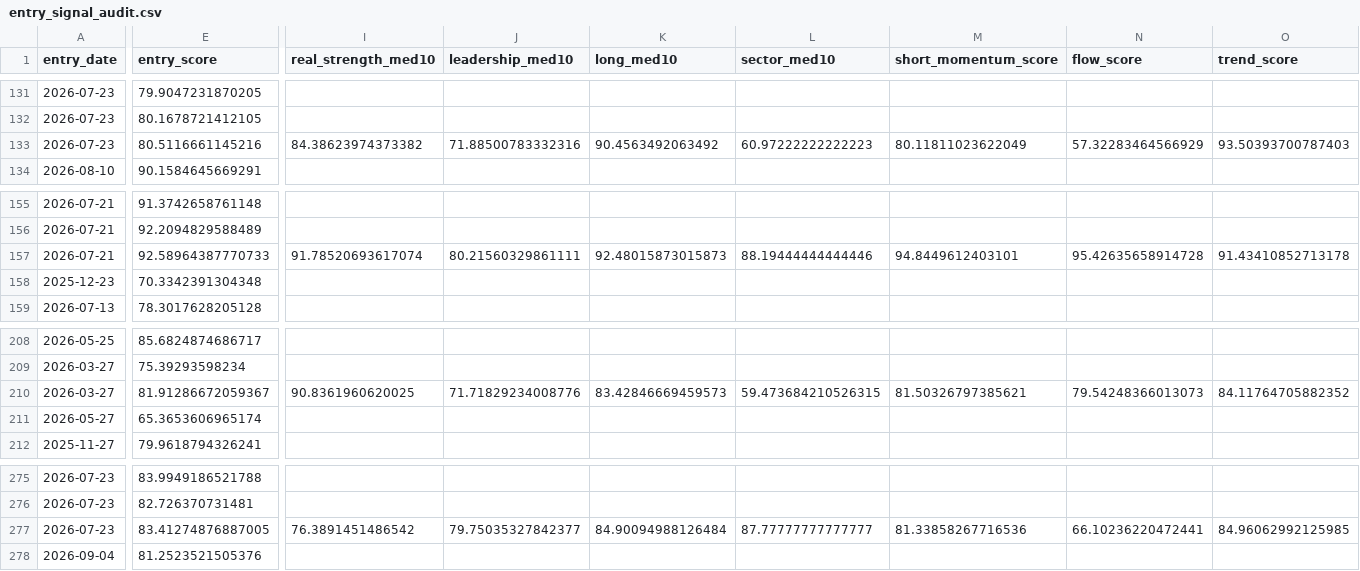
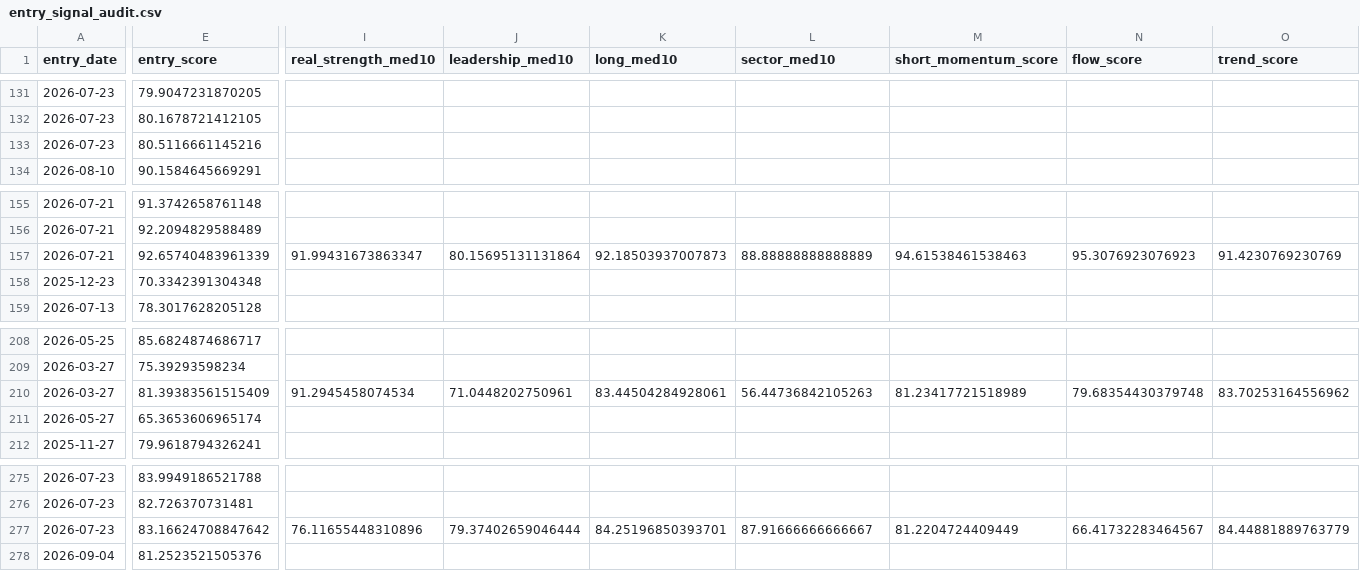
Before and after one commit to nguyenworkingg-sketch/Vietnam-Market-Flow, a CSV file: outputs/entry_signal_audit.csv, drawn as a sheet; only a part is shown, gaps mark what is left out; removed rows and columns are numbered as before the commit, all else as after; rows hold the shown columns only; the diff covers the shown part only; the diff names each change by its address in the sheet, - before the commit and + after, or states it on an @@ line.

```diff
--- a/outputs/entry_signal_audit.csv
+++ b/outputs/entry_signal_audit.csv
-row 133: 2026-07-23 | 80.5116661145216 | 84.38623974373382 | 71.88500783332316 | 90.4563492063492 | 60.97222222222223 | 80.11811023622049 | 57.32283464566929 | 93.50393700787403
+row 133: 2026-07-23 | 80.5116661145216
-E157 (entry_score): 92.58964387770733
+E157 (entry_score): 92.65740483961339
-I157 (real_strength_med10): 91.78520693617074
+I157 (real_strength_med10): 91.99431673863347
-J157 (leadership_med10): 80.21560329861111
+J157 (leadership_med10): 80.15695131131864
-K157 (long_med10): 92.48015873015873
+K157 (long_med10): 92.18503937007873
-L157 (sector_med10): 88.19444444444446
+L157 (sector_med10): 88.88888888888889
-M157 (short_momentum_score): 94.8449612403101
+M157 (short_momentum_score): 94.61538461538463
-N157 (flow_score): 95.42635658914728
+N157 (flow_score): 95.3076923076923
-O157 (trend_score): 91.43410852713178
+O157 (trend_score): 91.4230769230769
-E210 (entry_score): 81.91286672059367
+E210 (entry_score): 81.39383561515409
-I210 (real_strength_med10): 90.8361960620025
+I210 (real_strength_med10): 91.2945458074534
-J210 (leadership_med10): 71.71829234008776
+J210 (leadership_med10): 71.0448202750961
-K210 (long_med10): 83.42846669459573
+K210 (long_med10): 83.44504284928061
-L210 (sector_med10): 59.473684210526315
+L210 (sector_med10): 56.44736842105263
-M210 (short_momentum_score): 81.50326797385621
+M210 (short_momentum_score): 81.23417721518989
-N210 (flow_score): 79.54248366013073
+N210 (flow_score): 79.68354430379748
-O210 (trend_score): 84.11764705882352
+O210 (trend_score): 83.70253164556962
-E277 (entry_score): 83.41274876887005
+E277 (entry_score): 83.16624708847642
-I277 (real_strength_med10): 76.3891451486542
+I277 (real_strength_med10): 76.11655448310896
-J277 (leadership_med10): 79.75035327842377
+J277 (leadership_med10): 79.37402659046444
-K277 (long_med10): 84.90094988126484
+K277 (long_med10): 84.25196850393701
-L277 (sector_med10): 87.77777777777777
+L277 (sector_med10): 87.91666666666667
-M277 (short_momentum_score): 81.33858267716536
+M277 (short_momentum_score): 81.2204724409449
-N277 (flow_score): 66.10236220472441
+N277 (flow_score): 66.41732283464567
-O277 (trend_score): 84.96062992125985
+O277 (trend_score): 84.44881889763779
```
Also changed, not shown: 13 edited cells elsewhere in this file, outputs/entry_lifecycle_audit.csv, outputs/entry_signal_history.csv, 22 other files.
